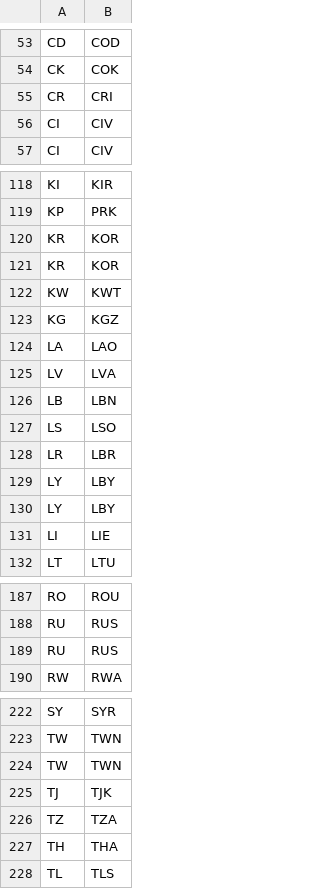
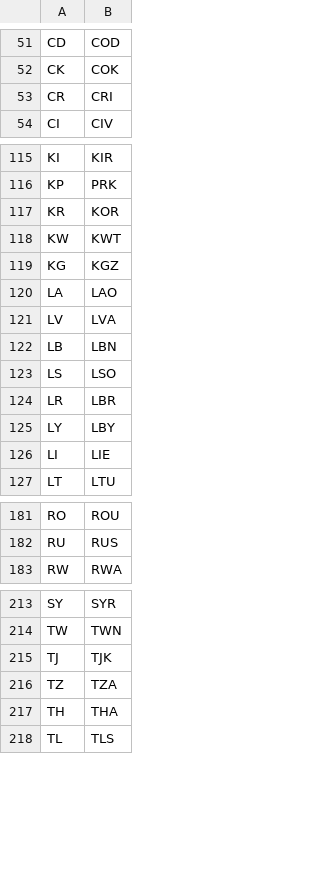
Before and after one commit to wellingtonf-souza/Human-Trafficking, a CSV file: alpha2_alpha3.csv, drawn as a sheet; only a part is shown, gaps mark what is left out; the diff covers the shown part only.

```diff
--- a/alpha2_alpha3.csv
+++ b/alpha2_alpha3.csv
@@ -55,3 +53,2 @@ CK,COK
 CR,CRI
-CI,CIV
 CI,CIV
@@ -120,3 +117,2 @@ KP,PRK
 KR,KOR
-KR,KOR
 KW,KWT
@@ -128,3 +124,2 @@ LS,LSO
 LR,LBR
-LY,LBY
 LY,LBY
@@ -188,3 +182,2 @@ RO,ROU
 RU,RUS
-RU,RUS
 RW,RWA
@@ -223,3 +214,2 @@ SY,SYR
 TW,TWN
-TW,TWN
 TJ,TJK
```
Also changed, not shown: 8 removed rows and 1 edited cell elsewhere in this file, 5 other files.
